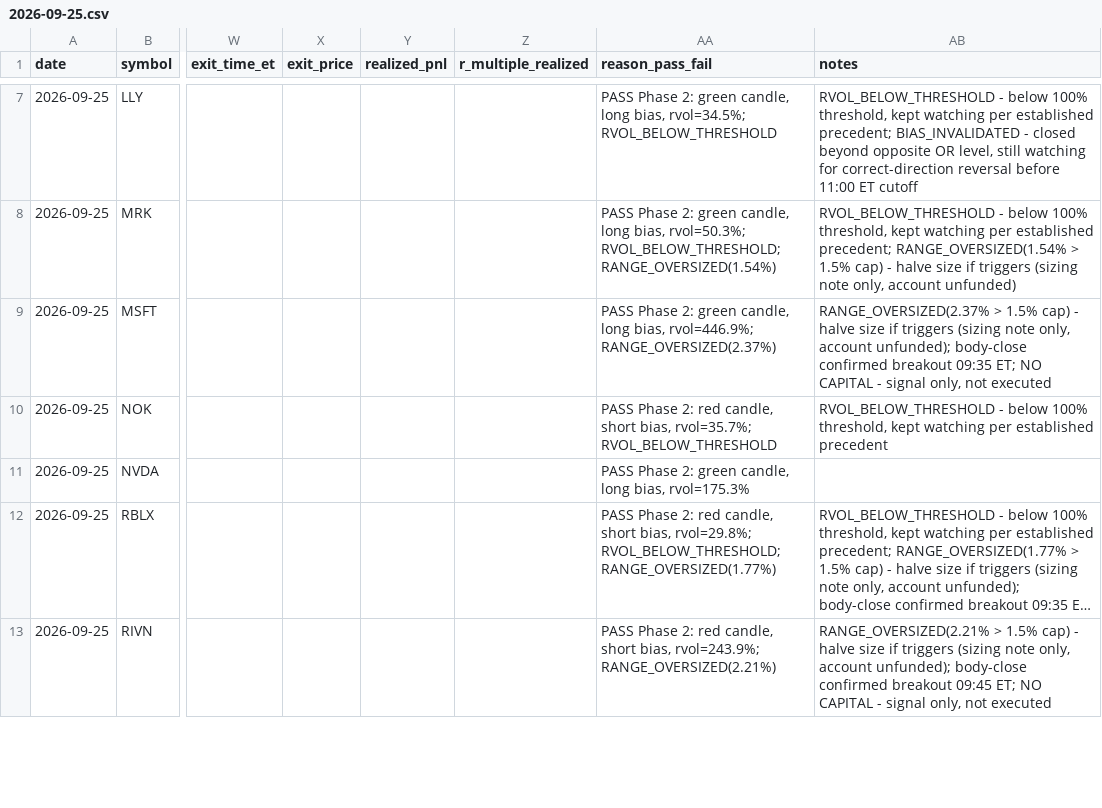
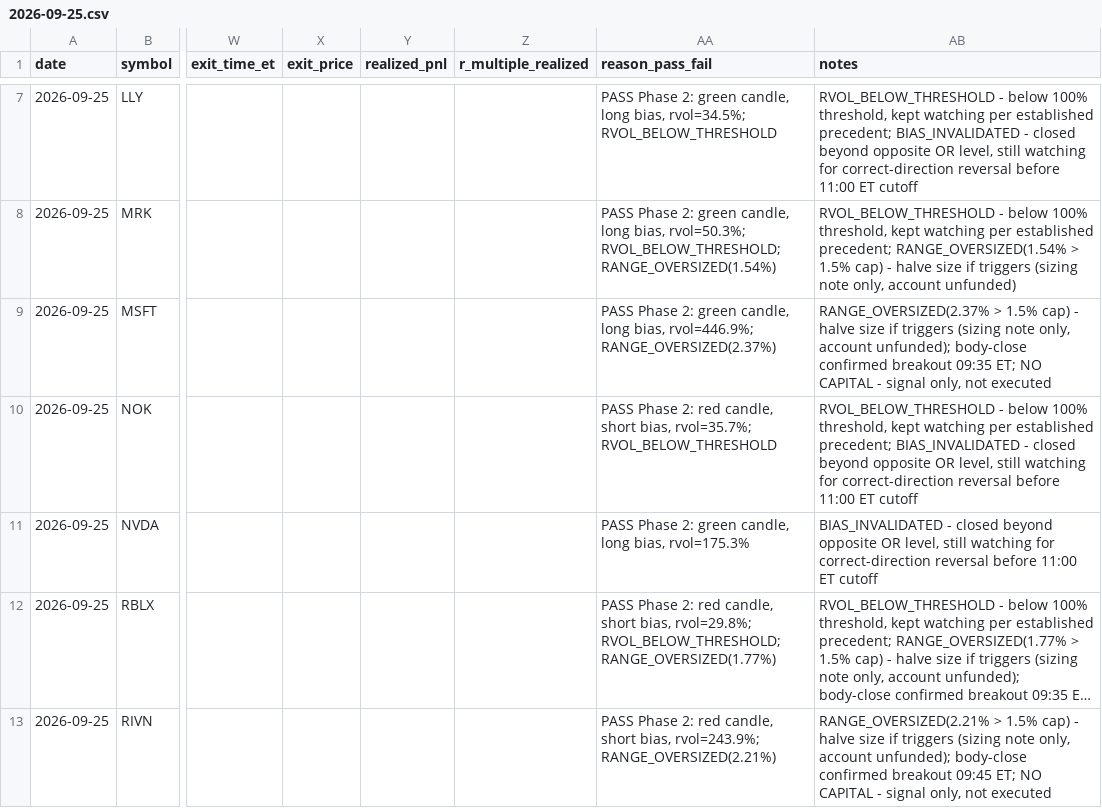
Before and after one commit to ssb0004-byte/trading, a CSV file: logs/trades/2026-09-25.csv, drawn as a sheet; only a part is shown, gaps mark what is left out; long unchanged cells end in …; the diff covers the shown part only; the diff names each change by its address in the sheet, - before the commit and + after, or states it on an @@ line.

```diff
--- a/logs/trades/2026-09-25.csv
+++ b/logs/trades/2026-09-25.csv
-AB10 (notes): …per established precedent
+AB10 (notes): …per established precedent; BIAS_INVALIDATED - closed beyond opposite OR level, still watching for correct-direction reversal before 11:00 ET cutoff
-AB11 (notes): (empty)
+AB11 (notes): BIAS_INVALIDATED - closed beyond opposite OR level, still watching for correct-direction reversal before 11:00 ET cutoff
```
Also changed, not shown: 16 edited cells elsewhere in this file.
